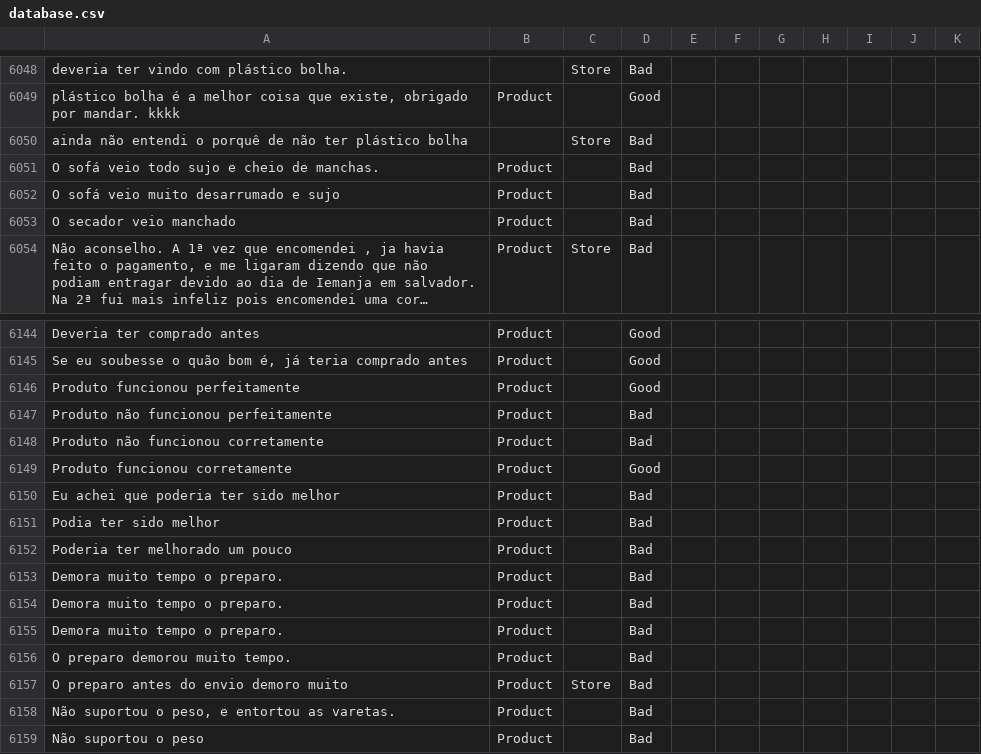
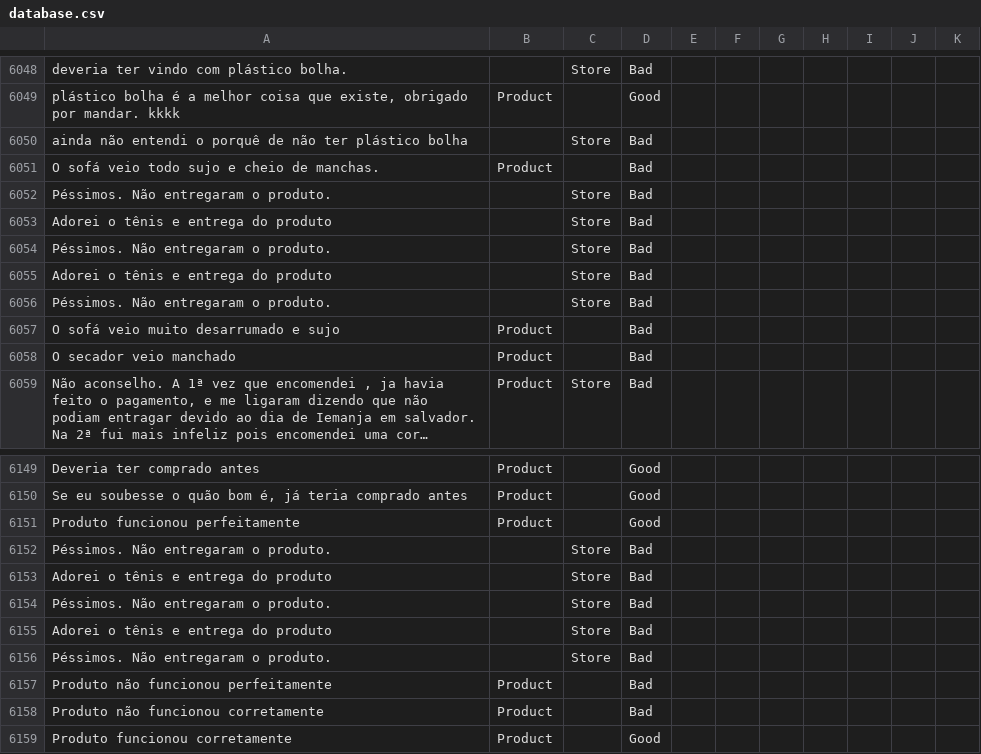
Before and after one commit to diegothuran/Rambo-Wine, a CSV file: textClassification/SentimentAnalisys/Data/database.csv, drawn as a sheet; only a part is shown, gaps mark what is left out; the shorter side is filled out with more unchanged rows; long unchanged cells end in …; the diff names each change by its address in the sheet, - before the commit and + after, or states it on an @@ line.

Commit message:
update weights and Rambo baby list

```diff
--- a/textClassification/SentimentAnalisys/Data/database.csv
+++ b/textClassification/SentimentAnalisys/Data/database.csv
+row 6052: Péssimos. Não entregaram o produto. |  | Store | Bad
+row 6053: Adorei o tênis e entrega do produto |  | Store | Bad
+row 6054: Péssimos. Não entregaram o produto. |  | Store | Bad
+row 6055: Adorei o tênis e entrega do produto |  | Store | Bad
+row 6056: Péssimos. Não entregaram o produto. |  | Store | Bad
+row 6152: Péssimos. Não entregaram o produto. |  | Store | Bad
+row 6153: Adorei o tênis e entrega do produto |  | Store | Bad
+row 6154: Péssimos. Não entregaram o produto. |  | Store | Bad
+row 6155: Adorei o tênis e entrega do produto |  | Store | Bad
+row 6156: Péssimos. Não entregaram o produto. |  | Store | Bad
```
Also changed, not shown: 6 other files.
